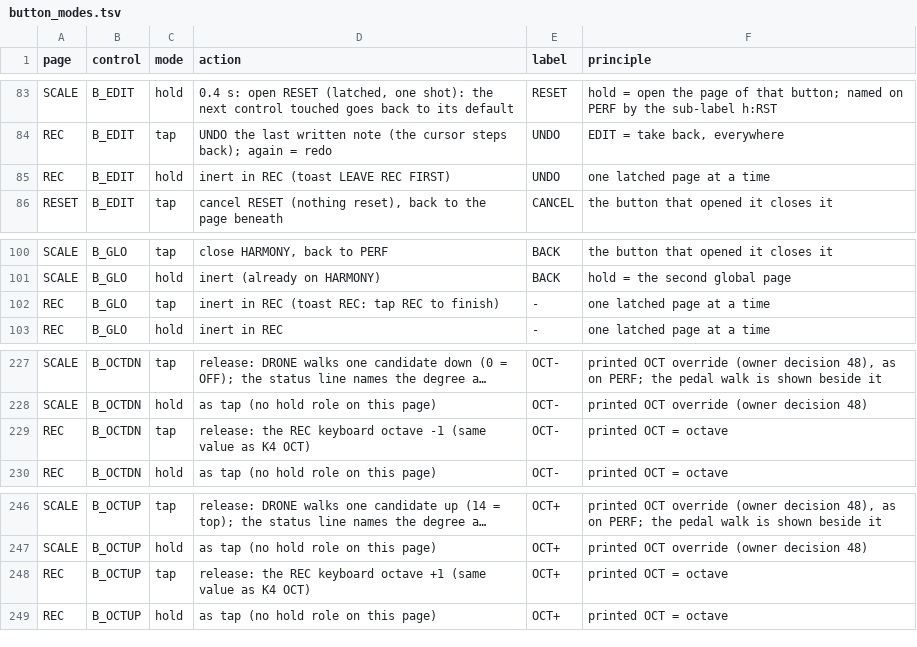
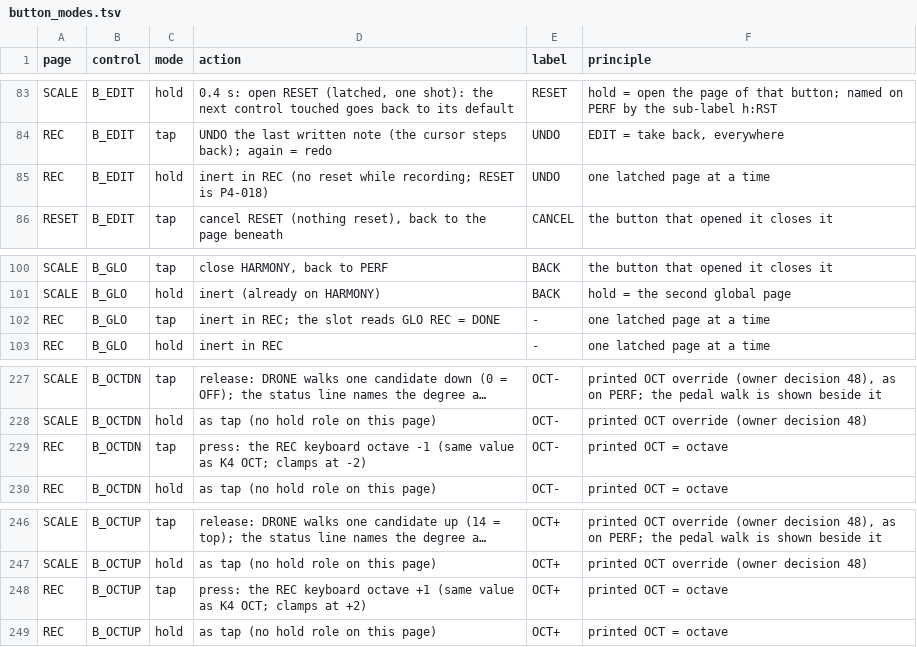
Before and after one commit to jkeaney/fm1-t1, a TSV file: docs/design/button_modes.tsv, drawn as a sheet; only a part is shown, gaps mark what is left out; long unchanged cells end in …; the diff names each change by its address in the sheet, - before the commit and + after, or states it on an @@ line.

```diff
--- a/docs/design/button_modes.tsv
+++ b/docs/design/button_modes.tsv
-D85 (action): …in REC (toast LEAVE REC FIRST)
+D85 (action): …in REC (no reset while recording; RESET is P4-018)
-D102 (action): inert in REC (toast REC: tap REC to finish)
+D102 (action): inert in REC; the slot reads GLO REC = DONE
-D229 (action): release: the REC keyboard octave -1 (same value as K4 OCT)
+D229 (action): press: the REC keyboard octave -1 (same value as K4 OCT; clamps at -2)
-D248 (action): release: the REC keyboard octave +1 (same value as K4 OCT)
+D248 (action): press: the REC keyboard octave +1 (same value as K4 OCT; clamps at +2)
```
Also changed, not shown: docs/design/control_map.tsv, docs/design/knob_map.tsv, 18 other files.
